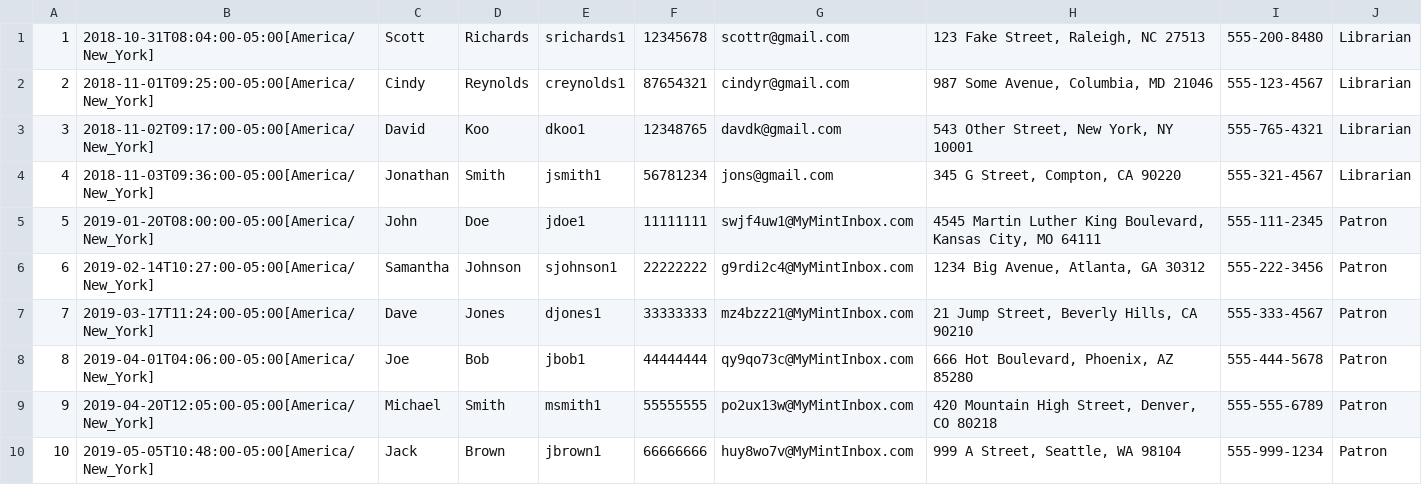
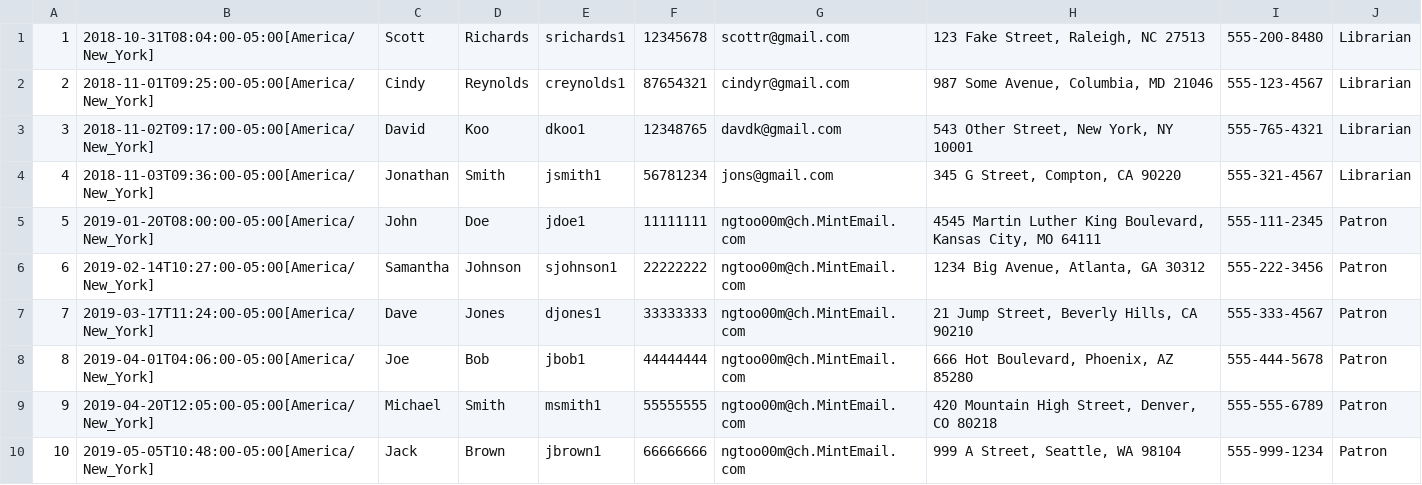
Before and after one commit to srichs/LibraryManager, a CSV file: src/main/resources/data/users.csv, drawn as a sheet.

Commit message:
Changed patron emails

```diff
--- a/src/main/resources/data/users.csv
+++ b/src/main/resources/data/users.csv
@@ -4,7 +4,7 @@
 4,2018-11-03T09:36:00-05:00[America/New_York],Jonathan,Smith,jsmith1,56781234,jons@gmail.com,"345 G Street, Compton, CA 90220",555-321-4567,Librarian
-5,2019-01-20T08:00:00-05:00[America/New_York],John,Doe,jdoe1,11111111,swjf4uw1@MyMintInbox.com,"4545 Martin Luther King Boulevard, Kansas City, MO 64111",555-111-2345,Patron
-6,2019-02-14T10:27:00-05:00[America/New_York],Samantha,Johnson,sjohnson1,22222222,g9rdi2c4@MyMintInbox.com,"1234 Big Avenue, Atlanta, GA 30312",555-222-3456,Patron
-7,2019-03-17T11:24:00-05:00[America/New_York],Dave,Jones,djones1,33333333,mz4bzz21@MyMintInbox.com,"21 Jump Street, Beverly Hills, CA 90210",555-333-4567,Patron
-8,2019-04-01T04:06:00-05:00[America/New_York],Joe,Bob,jbob1,44444444,qy9qo73c@MyMintInbox.com,"666 Hot Boulevard, Phoenix, AZ 85280",555-444-5678,Patron
-9,2019-04-20T12:05:00-05:00[America/New_York],Michael,Smith,msmith1,55555555,po2ux13w@MyMintInbox.com,"420 Mountain High Street, Denver, CO 80218",555-555-6789,Patron
-10,2019-05-05T10:48:00-05:00[America/New_York],Jack,Brown,jbrown1,66666666,huy8wo7v@MyMintInbox.com,"999 A Street, Seattle, WA 98104",555-999-1234,Patron
+5,2019-01-20T08:00:00-05:00[America/New_York],John,Doe,jdoe1,11111111,ngtoo00m@ch.MintEmail.com,"4545 Martin Luther King Boulevard, Kansas City, MO 64111",555-111-2345,Patron
+6,2019-02-14T10:27:00-05:00[America/New_York],Samantha,Johnson,sjohnson1,22222222,ngtoo00m@ch.MintEmail.com,"1234 Big Avenue, Atlanta, GA 30312",555-222-3456,Patron
+7,2019-03-17T11:24:00-05:00[America/New_York],Dave,Jones,djones1,33333333,ngtoo00m@ch.MintEmail.com,"21 Jump Street, Beverly Hills, CA 90210",555-333-4567,Patron
+8,2019-04-01T04:06:00-05:00[America/New_York],Joe,Bob,jbob1,44444444,ngtoo00m@ch.MintEmail.com,"666 Hot Boulevard, Phoenix, AZ 85280",555-444-5678,Patron
+9,2019-04-20T12:05:00-05:00[America/New_York],Michael,Smith,msmith1,55555555,ngtoo00m@ch.MintEmail.com,"420 Mountain High Street, Denver, CO 80218",555-555-6789,Patron
+10,2019-05-05T10:48:00-05:00[America/New_York],Jack,Brown,jbrown1,66666666,ngtoo00m@ch.MintEmail.com,"999 A Street, Seattle, WA 98104",555-999-1234,Patron
```
